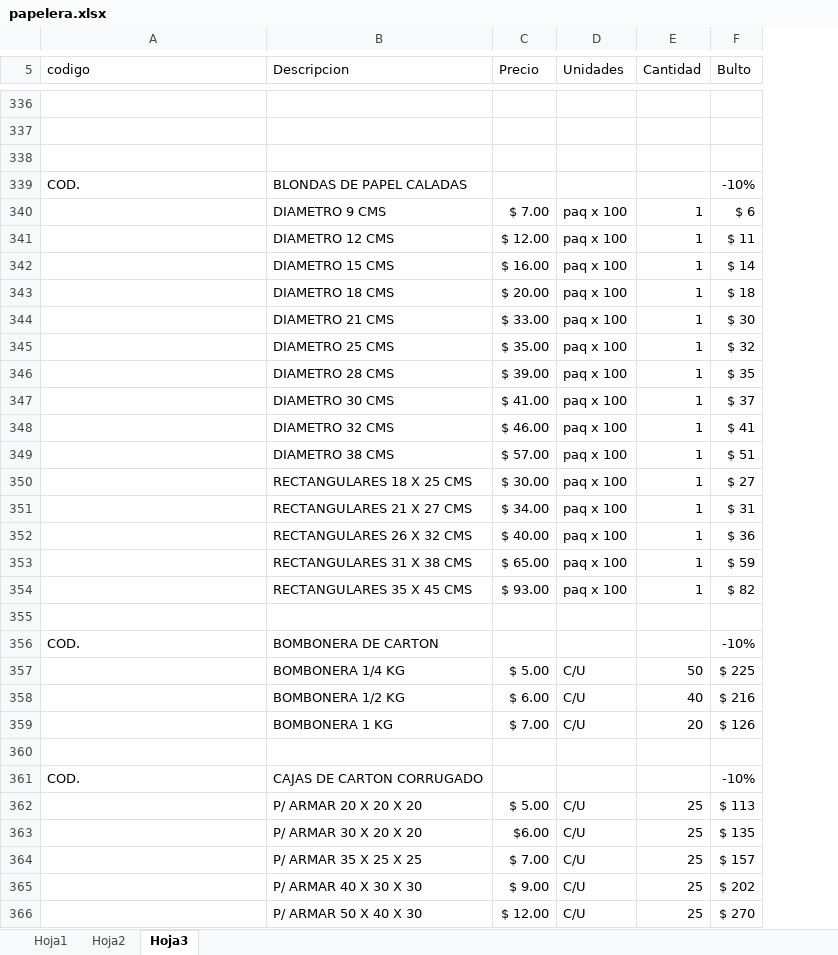
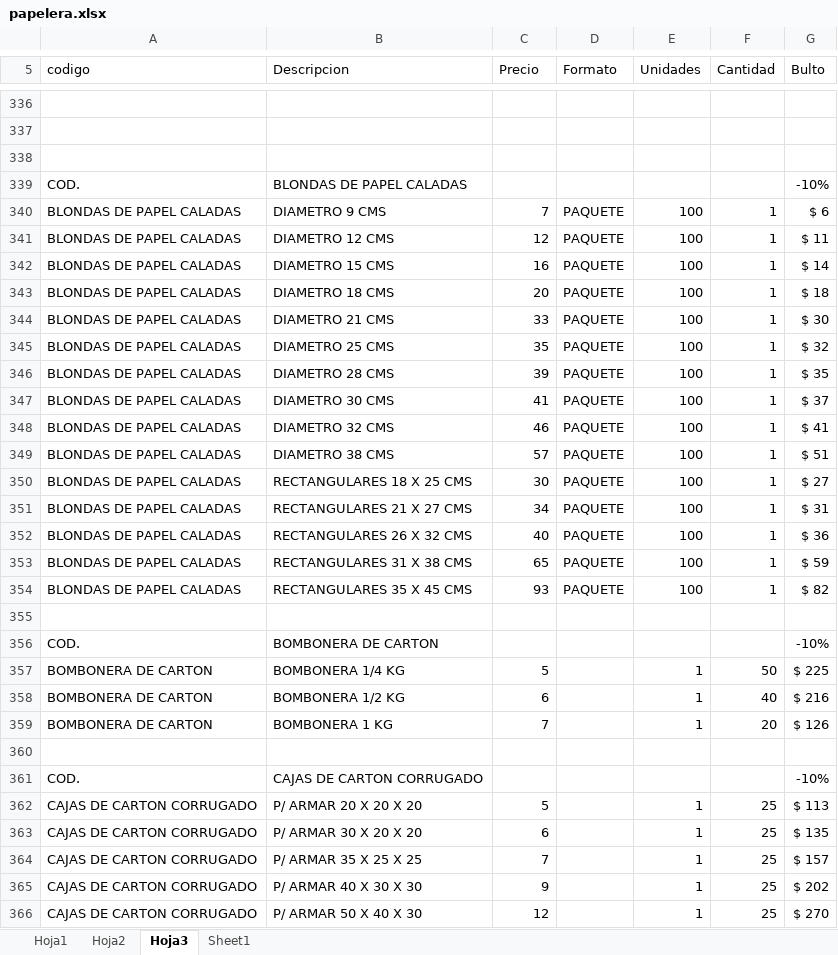
Before and after one commit to Ternopel/ternopel-repo, an Excel workbook: support/papelera.xlsx, sheet Hoja3, drawn as a sheet; only a part is shown, gaps mark what is left out; values as stored, in another font and other column widths than the file's, no cell formats; charts and pictures not drawn; removed rows and columns are numbered as before the commit, all else as after; the diff covers the shown part only; the diff names each change by its address in the sheet, - before the commit and + after, or states it on an @@ line.

```diff
--- a/support/papelera.xlsx (sheet Hoja3)
+++ b/support/papelera.xlsx (sheet Hoja3)
+sheet tab: Sheet1
-column D (Unidades), rows 340-366: paq x 100 | paq x 100 | paq x 100 | paq x 100 | paq x 100 | paq x 100 | paq x 100 | paq x 100 | paq x 100 | paq x 100 | paq x 100 | paq x 100 | paq x 100 | paq x 100 | paq x 100 |  |  | C/U | C/U | C/U |  |  | C/U | C/U | C/U | C/U | C/U
+column D (Formato), rows 340-354: all PAQUETE
+column E (Unidades), rows 340-366: 100 | 100 | 100 | 100 | 100 | 100 | 100 | 100 | 100 | 100 | 100 | 100 | 100 | 100 | 100 |  |  | 1 | 1 | 1 |  |  | 1 | 1 | 1 | 1 | 1
-A340:A354 (codigo): (empty)
+A340:A354 (codigo): BLONDAS DE PAPEL CALADAS
-C340 (Precio): $ 7.00
+C340 (Precio): 7
-C341 (Precio): $ 12.00
+C341 (Precio): 12
-C342 (Precio): $ 16.00
+C342 (Precio): 16
-C343 (Precio): $ 20.00
+C343 (Precio): 20
-C344 (Precio): $ 33.00
+C344 (Precio): 33
-C345 (Precio): $ 35.00
+C345 (Precio): 35
-C346 (Precio): $ 39.00
+C346 (Precio): 39
-C347 (Precio): $ 41.00
+C347 (Precio): 41
-C348 (Precio): $ 46.00
+C348 (Precio): 46
-C349 (Precio): $ 57.00
+C349 (Precio): 57
-C350 (Precio): $ 30.00
+C350 (Precio): 30
-C351 (Precio): $ 34.00
+C351 (Precio): 34
-C352 (Precio): $ 40.00
+C352 (Precio): 40
-C353 (Precio): $ 65.00
+C353 (Precio): 65
-C354 (Precio): $ 93.00
+C354 (Precio): 93
-A357:A359 (codigo): (empty)
+A357:A359 (codigo): BOMBONERA DE CARTON
-C357 (Precio): $ 5.00
+C357 (Precio): 5
-C358 (Precio): $ 6.00
+C358 (Precio): 6
-C359 (Precio): $ 7.00
+C359 (Precio): 7
-A362:A366 (codigo): (empty)
+A362:A366 (codigo): CAJAS DE CARTON CORRUGADO
-C362 (Precio): $ 5.00
+C362 (Precio): 5
-C363 (Precio): $6.00
+C363 (Precio): 6
-C364 (Precio): $ 7.00
+C364 (Precio): 7
-C365 (Precio): $ 9.00
+C365 (Precio): 9
-C366 (Precio): $ 12.00
+C366 (Precio): 12
```
Also changed, not shown: 702 edited cells elsewhere in this sheet, cell formats, 4 other files.
